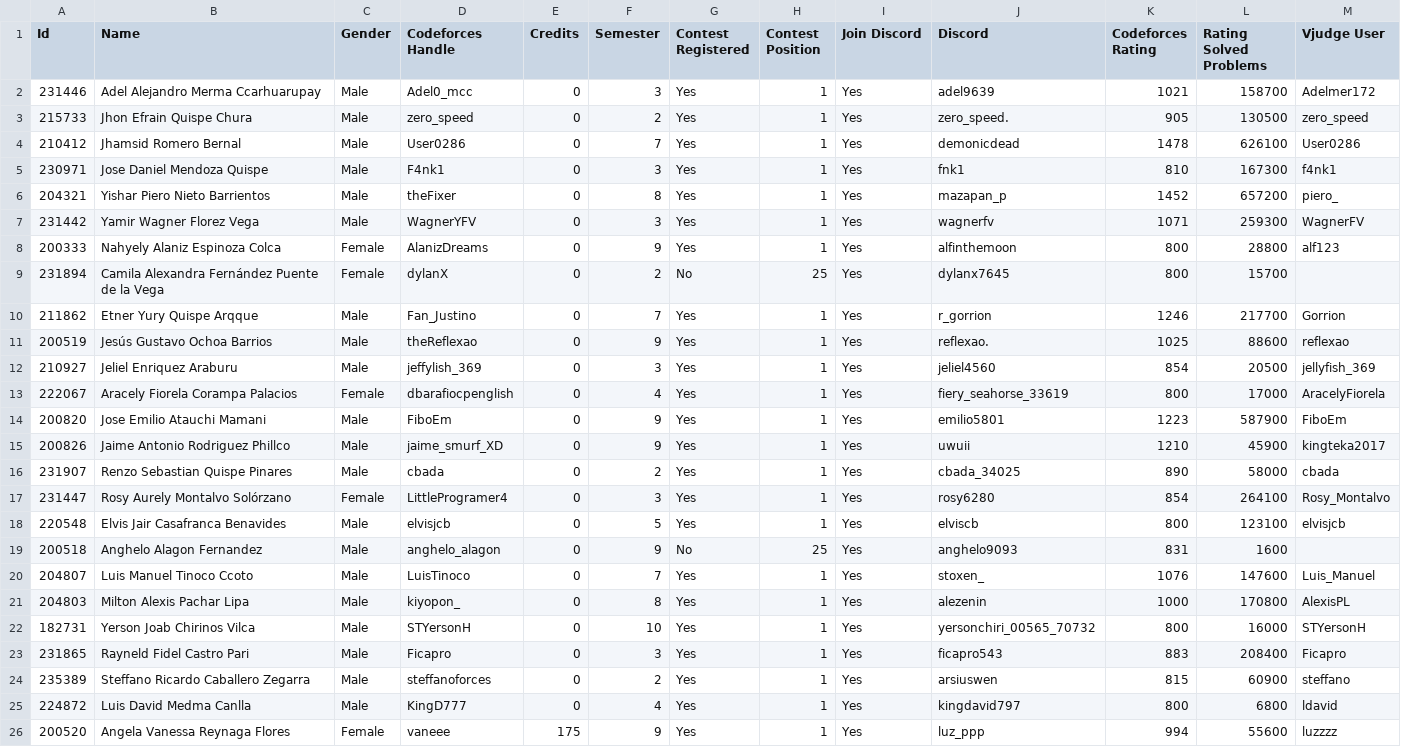
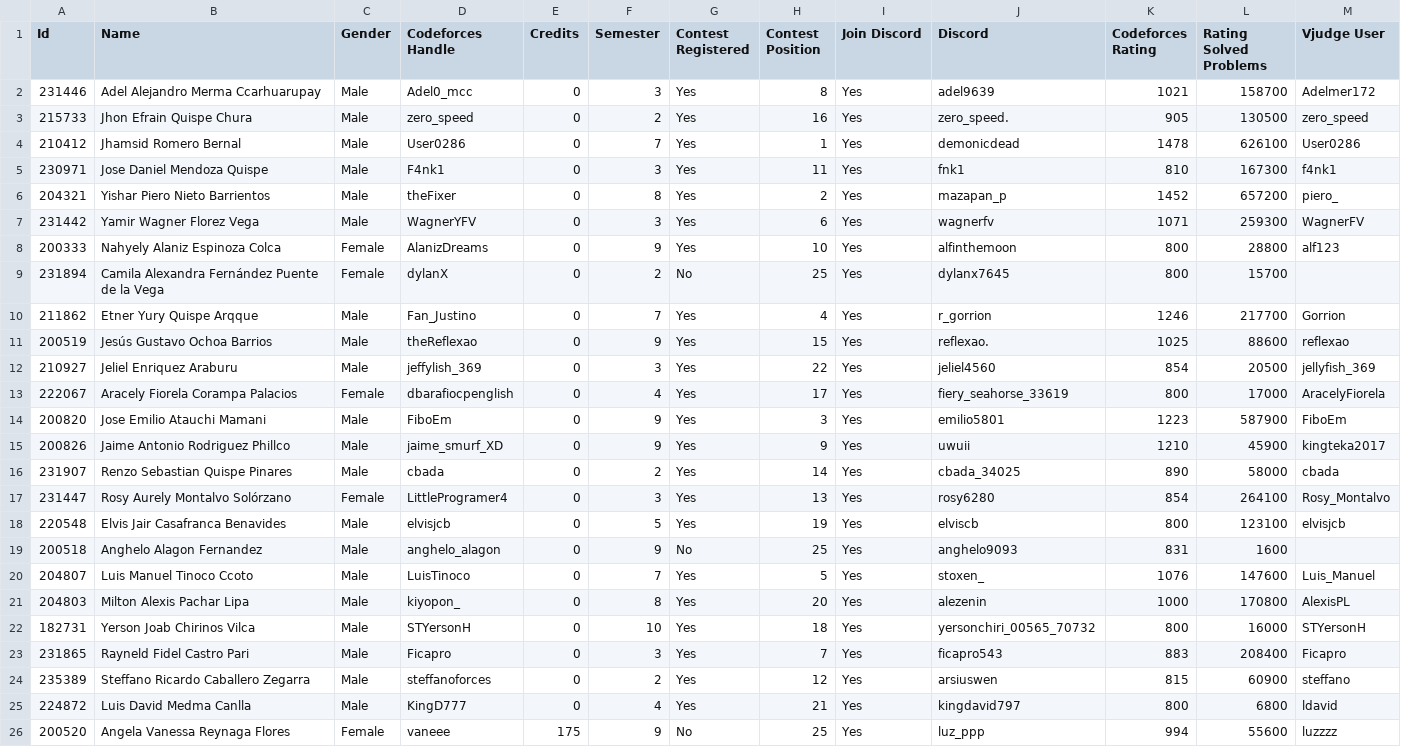
Before and after one commit to Competitive-Programming-UNSAAC/tools, a CSV file: ranking/selection/training-camp-argentina-2024/registered.csv, drawn as a sheet.

Commit message:
final ranking

```diff
--- a/ranking/selection/training-camp-argentina-2024/registered.csv
+++ b/ranking/selection/training-camp-argentina-2024/registered.csv
@@ -1,26 +1,26 @@
 Id,Name,Gender,Codeforces Handle,Credits,Semester,Contest Registered,Contest Position,Join Discord,Discord,Codeforces Rating, Rating Solved Problems,Vjudge User
-231446,Adel Alejandro Merma Ccarhuarupay,Male,Adel0_mcc,0,3,Yes,1,Yes,adel9639,1021,158700,Adelmer172
-215733,Jhon Efrain Quispe Chura,Male,zero_speed,0,2,Yes,1,Yes,zero_speed.,905,130500,zero_speed
+231446,Adel Alejandro Merma Ccarhuarupay,Male,Adel0_mcc,0,3,Yes,8,Yes,adel9639,1021,158700,Adelmer172
+215733,Jhon Efrain Quispe Chura,Male,zero_speed,0,2,Yes,16,Yes,zero_speed.,905,130500,zero_speed
 210412,Jhamsid Romero Bernal,Male,User0286,0,7,Yes,1,Yes,demonicdead,1478,626100,User0286
-230971,Jose Daniel Mendoza Quispe,Male,F4nk1,0,3,Yes,1,Yes,fnk1,810,167300,f4nk1
-204321,Yishar Piero Nieto Barrientos,Male,theFixer,0,8,Yes,1,Yes,mazapan_p,1452,657200,piero_
-231442,Yamir Wagner Florez Vega,Male,WagnerYFV,0,3,Yes,1,Yes,wagnerfv,1071,259300,WagnerFV
-200333,Nahyely Alaniz Espinoza Colca,Female,AlanizDreams,0,9,Yes,1,Yes,alfinthemoon,800,28800,alf123
+230971,Jose Daniel Mendoza Quispe,Male,F4nk1,0,3,Yes,11,Yes,fnk1,810,167300,f4nk1
+204321,Yishar Piero Nieto Barrientos,Male,theFixer,0,8,Yes,2,Yes,mazapan_p,1452,657200,piero_
+231442,Yamir Wagner Florez Vega,Male,WagnerYFV,0,3,Yes,6,Yes,wagnerfv,1071,259300,WagnerFV
+200333,Nahyely Alaniz Espinoza Colca,Female,AlanizDreams,0,9,Yes,10,Yes,alfinthemoon,800,28800,alf123
 231894,Camila Alexandra Fernández Puente de la Vega,Female,dylanX,0,2,No,25,Yes,dylanx7645,800,15700,
-211862,Etner Yury Quispe Arqque,Male,Fan_Justino,0,7,Yes,1,Yes,r_gorrion,1246,217700,Gorrion
-200519,Jesús Gustavo Ochoa Barrios,Male,theReflexao,0,9,Yes,1,Yes,reflexao.,1025,88600,reflexao
-210927,Jeliel Enriquez Araburu,Male,jeffylish_369,0,3,Yes,1,Yes,jeliel4560,854,20500,jellyfish_369
-222067,Aracely Fiorela Corampa Palacios,Female,dbarafiocpenglish,0,4,Yes,1,Yes,fiery_seahorse_33619,800,17000,AracelyFiorela
-200820,Jose Emilio Atauchi Mamani,Male,FiboEm,0,9,Yes,1,Yes,emilio5801,1223,587900,FiboEm
-200826,Jaime Antonio Rodriguez Phillco,Male,jaime_smurf_XD,0,9,Yes,1,Yes,uwuii,1210,45900,kingteka2017
-231907,Renzo Sebastian Quispe Pinares,Male,cbada,0,2,Yes,1,Yes,cbada_34025,890,58000,cbada
-231447,Rosy Aurely Montalvo Solórzano,Female,LittleProgramer4,0,3,Yes,1,Yes,rosy6280,854,264100,Rosy_Montalvo
-220548,Elvis Jair Casafranca Benavides,Male,elvisjcb,0,5,Yes,1,Yes,elviscb,800,123100,elvisjcb
+211862,Etner Yury Quispe Arqque,Male,Fan_Justino,0,7,Yes,4,Yes,r_gorrion,1246,217700,Gorrion
+200519,Jesús Gustavo Ochoa Barrios,Male,theReflexao,0,9,Yes,15,Yes,reflexao.,1025,88600,reflexao
+210927,Jeliel Enriquez Araburu,Male,jeffylish_369,0,3,Yes,22,Yes,jeliel4560,854,20500,jellyfish_369
+222067,Aracely Fiorela Corampa Palacios,Female,dbarafiocpenglish,0,4,Yes,17,Yes,fiery_seahorse_33619,800,17000,AracelyFiorela
+200820,Jose Emilio Atauchi Mamani,Male,FiboEm,0,9,Yes,3,Yes,emilio5801,1223,587900,FiboEm
+200826,Jaime Antonio Rodriguez Phillco,Male,jaime_smurf_XD,0,9,Yes,9,Yes,uwuii,1210,45900,kingteka2017
+231907,Renzo Sebastian Quispe Pinares,Male,cbada,0,2,Yes,14,Yes,cbada_34025,890,58000,cbada
+231447,Rosy Aurely Montalvo Solórzano,Female,LittleProgramer4,0,3,Yes,13,Yes,rosy6280,854,264100,Rosy_Montalvo
+220548,Elvis Jair Casafranca Benavides,Male,elvisjcb,0,5,Yes,19,Yes,elviscb,800,123100,elvisjcb
 200518,Anghelo Alagon Fernandez,Male,anghelo_alagon,0,9,No,25,Yes,anghelo9093,831,1600,
-204807,Luis Manuel Tinoco Ccoto,Male,LuisTinoco,0,7,Yes,1,Yes,stoxen_,1076,147600,Luis_Manuel
-204803,Milton Alexis Pachar Lipa,Male,kiyopon_,0,8,Yes,1,Yes,alezenin,1000,170800,AlexisPL
-182731,Yerson Joab Chirinos Vilca,Male,STYersonH,0,10,Yes,1,Yes,yersonchiri_00565_70732,800,16000,STYersonH
-231865,Rayneld Fidel Castro Pari,Male,Ficapro,0,3,Yes,1,Yes,ficapro543,883,208400,Ficapro
-235389,Steffano Ricardo Caballero Zegarra,Male,steffanoforces,0,2,Yes,1,Yes,arsiuswen,815,60900,steffano
-224872,Luis David Medma Canlla,Male,KingD777,0,4,Yes,1,Yes,kingdavid797,800,6800,ldavid
-200520,Angela Vanessa Reynaga Flores,Female,vaneee,175,9,Yes,1,Yes,luz_ppp,994,55600,luzzzz
+204807,Luis Manuel Tinoco Ccoto,Male,LuisTinoco,0,7,Yes,5,Yes,stoxen_,1076,147600,Luis_Manuel
+204803,Milton Alexis Pachar Lipa,Male,kiyopon_,0,8,Yes,20,Yes,alezenin,1000,170800,AlexisPL
+182731,Yerson Joab Chirinos Vilca,Male,STYersonH,0,10,Yes,18,Yes,yersonchiri_00565_70732,800,16000,STYersonH
+231865,Rayneld Fidel Castro Pari,Male,Ficapro,0,3,Yes,7,Yes,ficapro543,883,208400,Ficapro
+235389,Steffano Ricardo Caballero Zegarra,Male,steffanoforces,0,2,Yes,12,Yes,arsiuswen,815,60900,steffano
+224872,Luis David Medma Canlla,Male,KingD777,0,4,Yes,21,Yes,kingdavid797,800,6800,ldavid
+200520,Angela Vanessa Reynaga Flores,Female,vaneee,175,9,No,25,Yes,luz_ppp,994,55600,luzzzz
```
Also changed, not shown: ranking/selection/training-camp-argentina-2024/ranking.csv, 2 other files.
